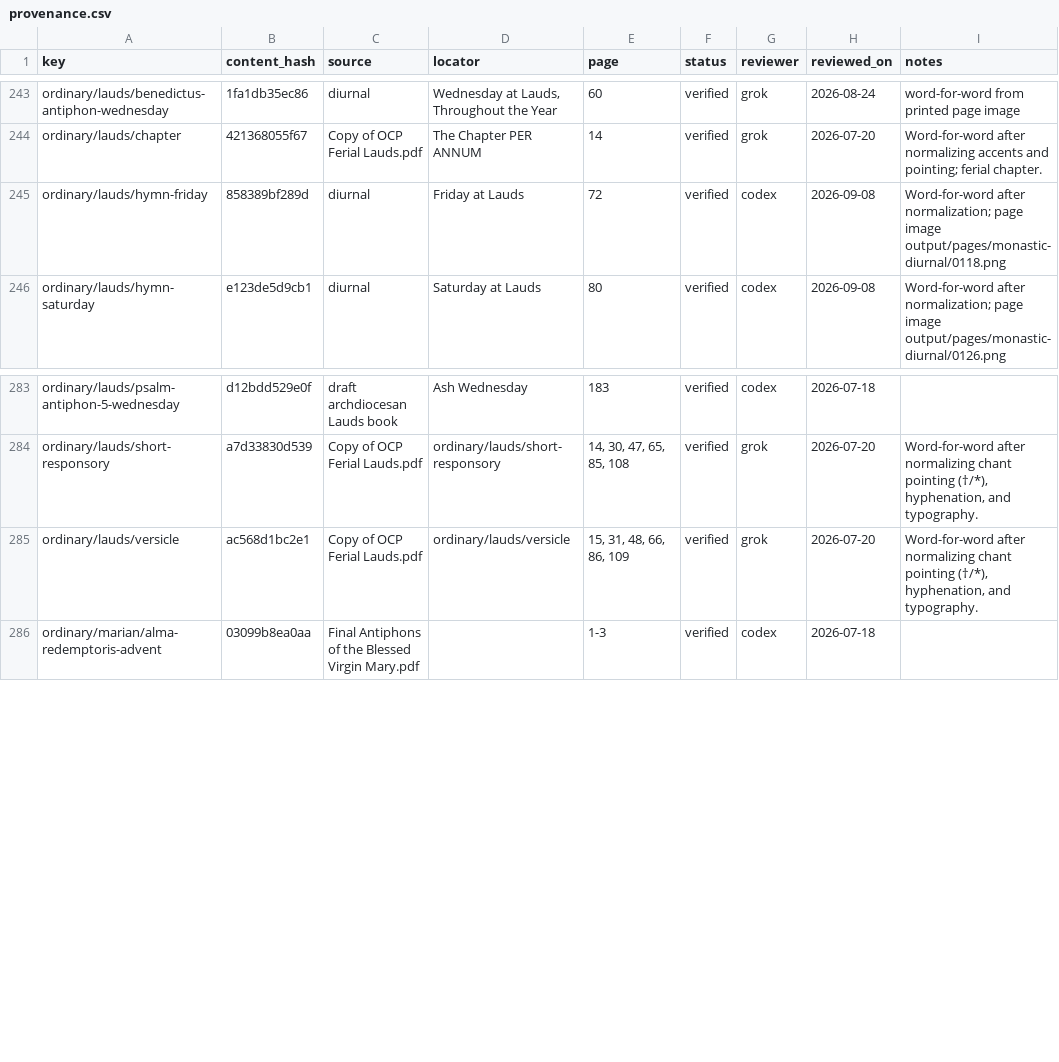
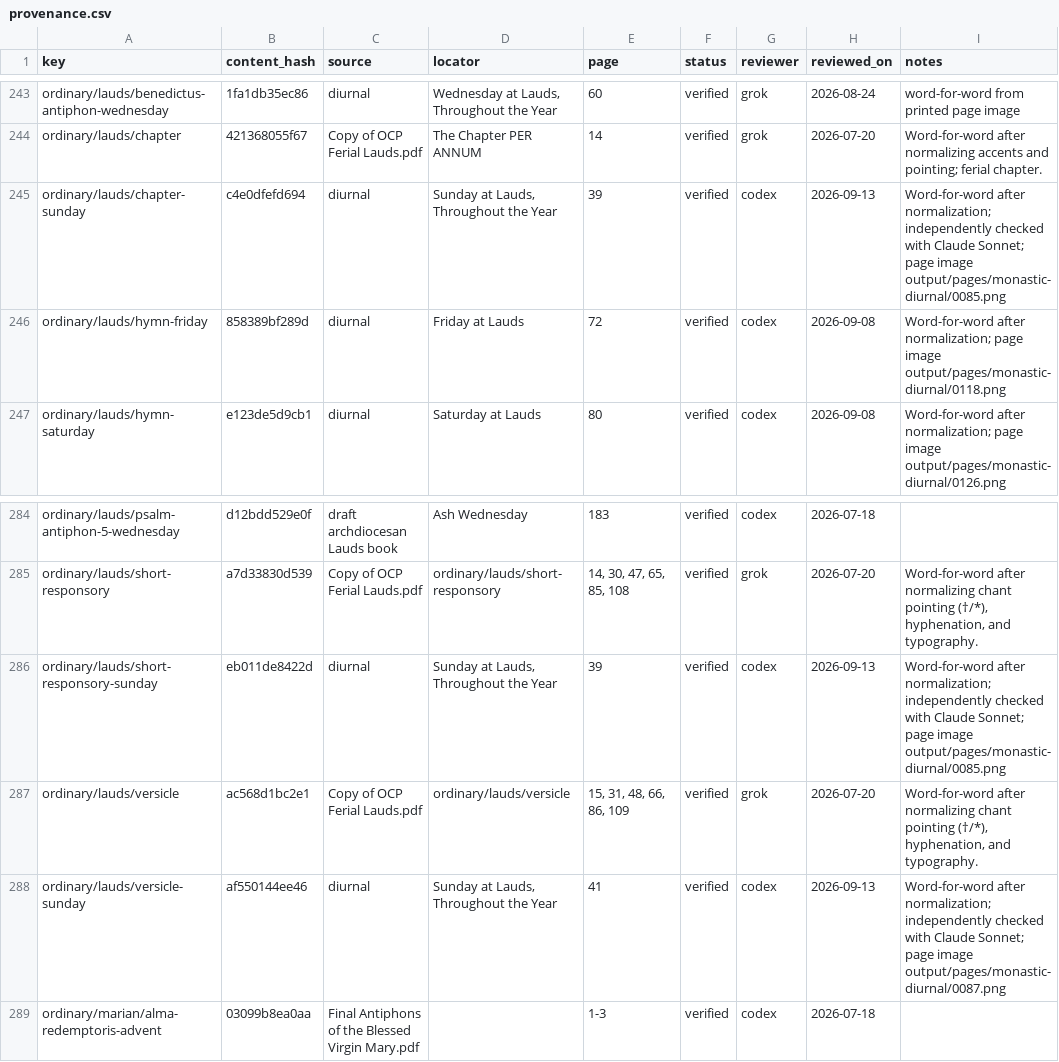
Before and after one commit to orthodoxwest/office, a CSV file: data/review/provenance.csv, drawn as a sheet; only a part is shown, gaps mark what is left out; the diff names each change by its address in the sheet, - before the commit and + after, or states it on an @@ line.

Commit message:
Restore the Sunday Lauds chapter, responsory, and versicle

```diff
--- a/data/review/provenance.csv
+++ b/data/review/provenance.csv
+row 245: ordinary/lauds/chapter-sunday | c4e0dfefd694 | diurnal | Sunday at Lauds, Throughout the Year | 39 | verified | codex | 2026-09-13 | Word-for-word after normalization; independently checked with Claude Sonnet; page image output/pages/monastic-diurnal/0085.png
+row 286: ordinary/lauds/short-responsory-sunday | eb011de8422d | diurnal | Sunday at Lauds, Throughout the Year | 39 | verified | codex | 2026-09-13 | Word-for-word after normalization; independently checked with Claude Sonnet; page image output/pages/monastic-diurnal/0085.png
+row 288: ordinary/lauds/versicle-sunday | af550144ee46 | diurnal | Sunday at Lauds, Throughout the Year | 41 | verified | codex | 2026-09-13 | Word-for-word after normalization; independently checked with Claude Sonnet; page image output/pages/monastic-diurnal/0087.png
```
Also changed, not shown: 7 other files.
